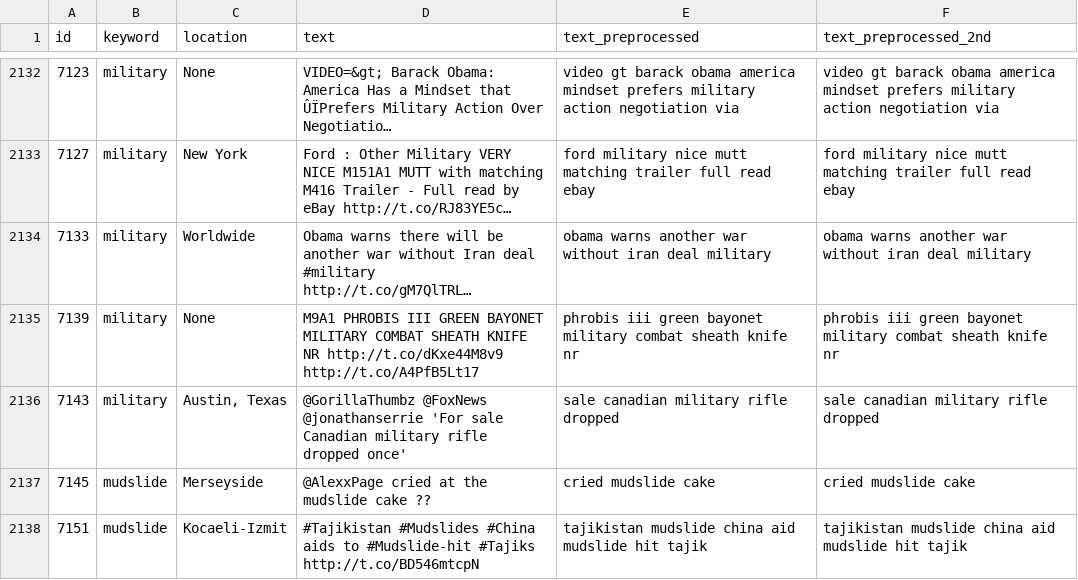
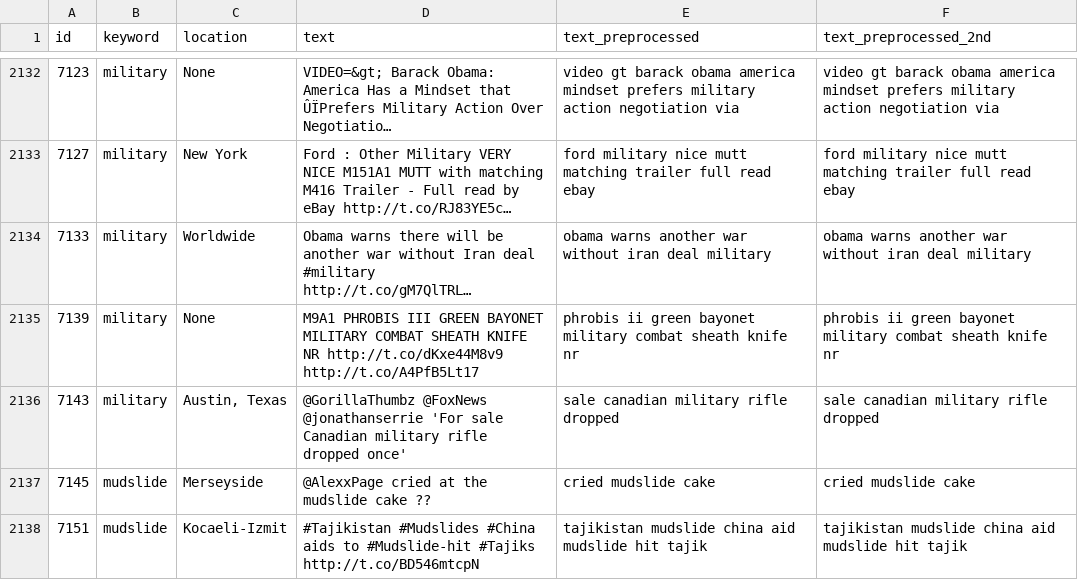
Before and after one commit to Nicole-Hong/LHL_Final_Project_NLP, a CSV file: data/preprocessed2nd_test_data.csv, drawn as a sheet; only a part is shown, gaps mark what is left out; long unchanged cells end in …; the diff covers the shown part only; the diff names each change by its address in the sheet, - before the commit and + after, or states it on an @@ line.

```diff
--- a/data/preprocessed2nd_test_data.csv
+++ b/data/preprocessed2nd_test_data.csv
-E2135 (text_preprocessed): phrobis iii green bayonet…
+E2135 (text_preprocessed): phrobis ii green bayonet…
-F2135 (text_preprocessed_2nd): phrobis iii green bayonet…
+F2135 (text_preprocessed_2nd): phrobis ii green bayonet…
```
Also changed, not shown: 68 edited cells elsewhere in this file, data/preprocessed_test_data.csv, 11 other files.
